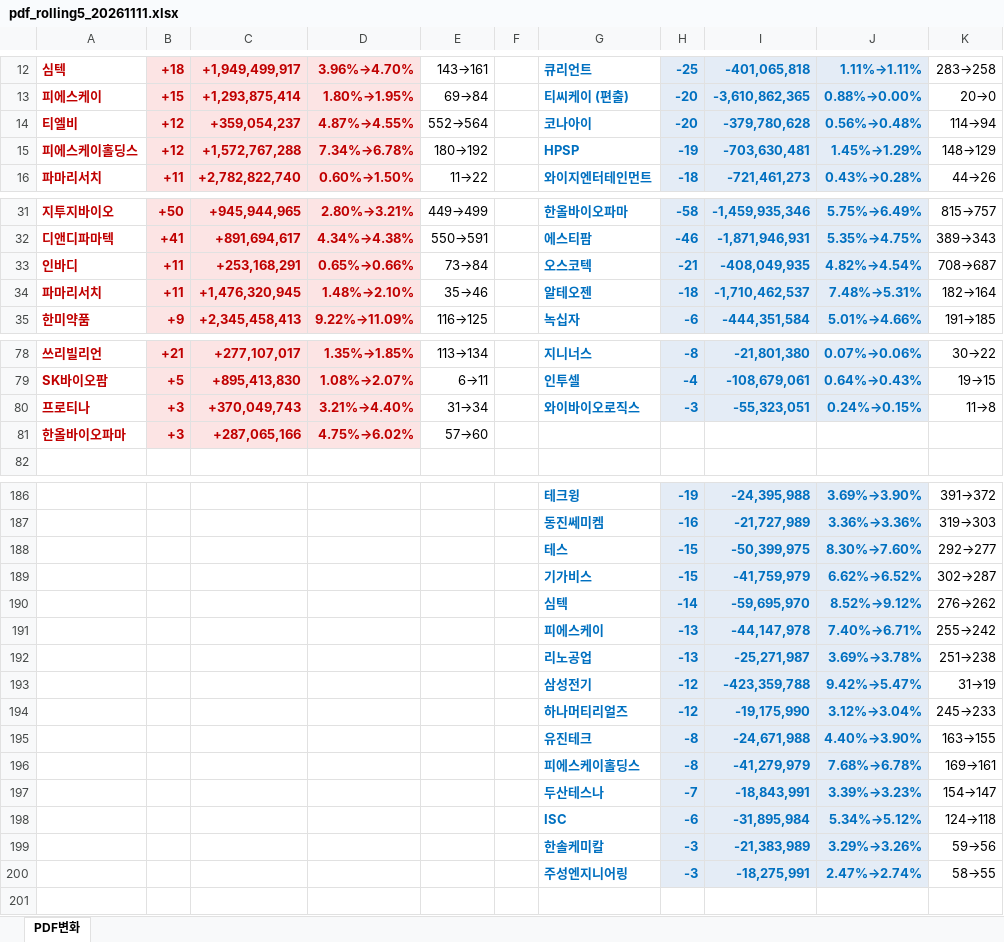
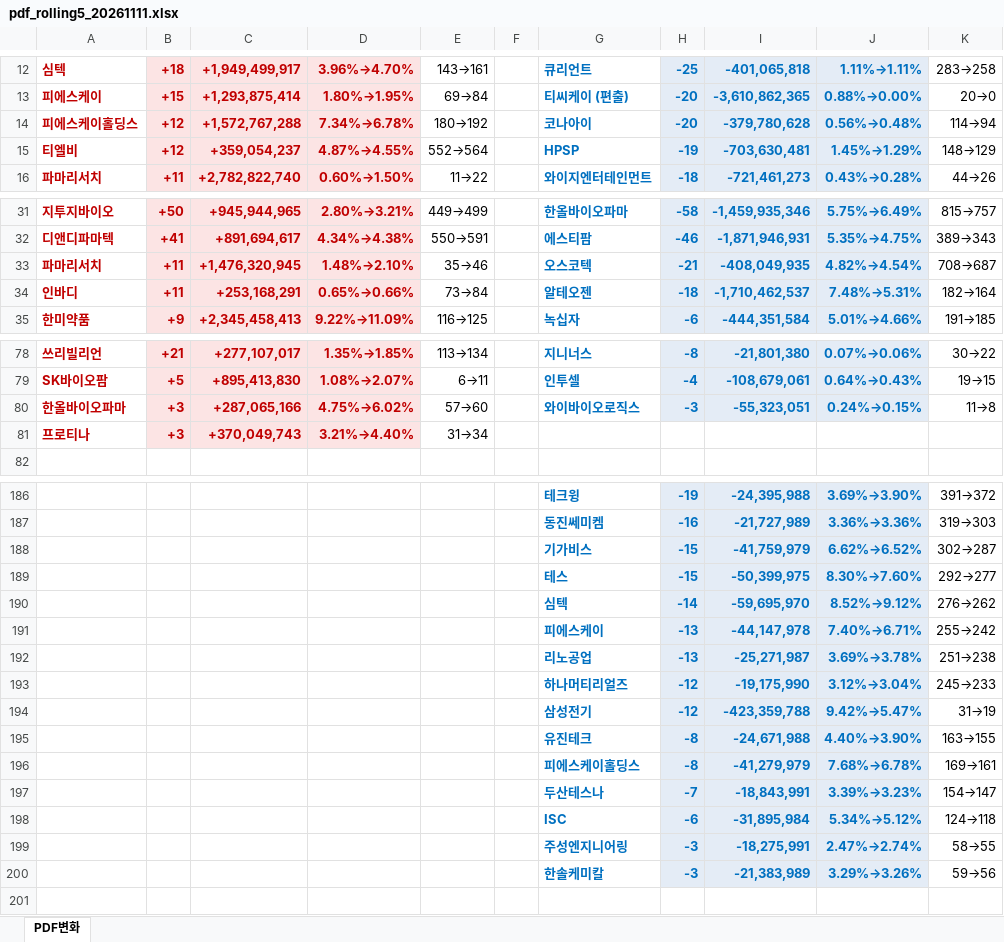
Before and after one commit to unrevr15/etf-reports, an Excel workbook: reports/pdf_rolling5_20261111.xlsx, sheet PDF변화, drawn as a sheet; only a part is shown, gaps mark what is left out; values as stored, in another font and other column widths than the file's, no borders; removed rows and columns are numbered as before the commit, all else as after; the diff covers the shown part only; the diff names each change by its address in the sheet, - before the commit and + after, or states it on an @@ line.

```diff
--- a/reports/pdf_rolling5_20261111.xlsx (sheet PDF변화)
+++ b/reports/pdf_rolling5_20261111.xlsx (sheet PDF변화)
-A14: 티엘비
+A14: 피에스케이홀딩스
-C14: +359,054,237
+C14: +1,572,767,288
-D14: 4.87%→4.55%
+D14: 7.34%→6.78%
-E14: 552→564
+E14: 180→192
-A15: 피에스케이홀딩스
+A15: 티엘비
-C15: +1,572,767,288
+C15: +359,054,237
-D15: 7.34%→6.78%
+D15: 4.87%→4.55%
-E15: 180→192
+E15: 552→564
-A33: 인바디
+A33: 파마리서치
-C33: +253,168,291
+C33: +1,476,320,945
-D33: 0.65%→0.66%
+D33: 1.48%→2.10%
-E33: 73→84
+E33: 35→46
-A34: 파마리서치
+A34: 인바디
-C34: +1,476,320,945
+C34: +253,168,291
-D34: 1.48%→2.10%
+D34: 0.65%→0.66%
-E34: 35→46
+E34: 73→84
-row 80: 프로티나 | +3 | +370,049,743 | 3.21%→4.40% | 31→34 |  | 와이바이오로직스 | -3 | -55,323,051 | 0.24%→0.15% | 11→8
-G80: (empty)
+G80: 와이바이오로직스
-H80: (empty)
+H80: -3
-H80:J80 fill: none
+H80:J80 fill: #E4ECF6
-I80: (empty)
+I80: -55,323,051
-J80: (empty)
+J80: 0.24%→0.15%
-K80: (empty)
+K80: 11→8
+row 81: 프로티나 | +3 | +370,049,743 | 3.21%→4.40% | 31→34
@@ row 189 moved to row 188: 기가비스 @@
@@ row 194 moved to row 193: 하나머티리얼즈 @@
@@ row 200 moved to row 199: 주성엔지니어링 @@
```
Also changed, not shown: 2 added rows, 2 removed rows, 2 moved rows and 21 edited cells elsewhere in this sheet, reports/pdf_change_20261111.xlsx.
